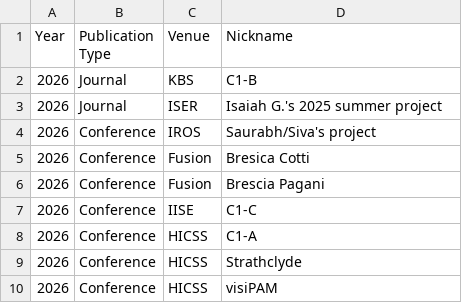
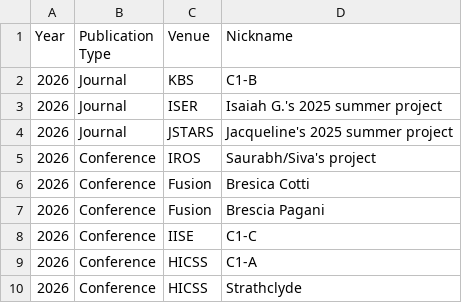
Before and after one commit to karacombs/karacombs.github.io, a CSV file: assets/publications.csv, drawn as a sheet; only a part is shown; the shorter side is filled out with more unchanged rows; the diff names each change by its address in the sheet, - before the commit and + after, or states it on an @@ line.

Commit message:
Updated for IEEE JSTARS acceptance

```diff
--- a/assets/publications.csv
+++ b/assets/publications.csv
+row 4: 2026 | Journal | JSTARS | Jacqueline's 2025 summer project
```
Also changed, not shown: 4 other files.
